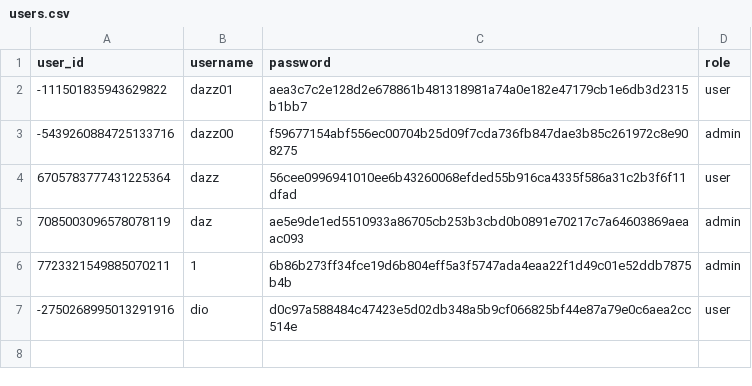
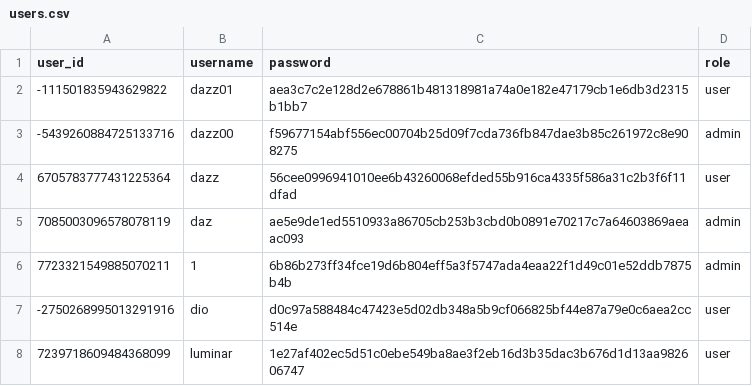
Before and after one commit to JullMol/Pharmora, a CSV file: data/users.csv, drawn as a sheet.

```diff
--- a/data/users.csv
+++ b/data/users.csv
@@ -7 +7,2 @@ user_id,username,password,role
 -2750268995013291916,dio,d0c97a588484c47423e5d02db348a5b9cf066825bf44e87a79e0c6aea2cc514e,user
+7239718609484368099,luminar,1e27af402ec5d51c0ebe549ba8ae3f2eb16d3b35dac3b676d1d13aa982606747,user
```
Also changed, not shown: data/bot_history.csv, data/search_history.csv, 5 other files.
